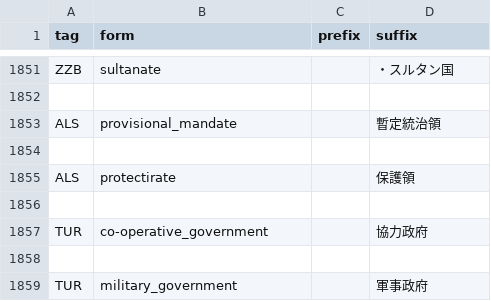
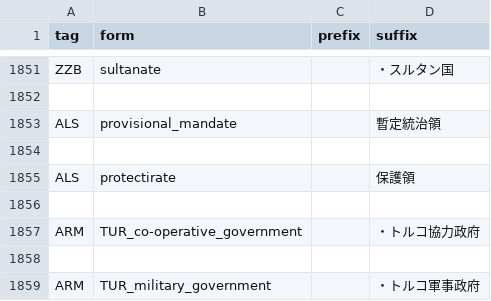
Before and after one commit to SSW-development-team/SSW_add_country_tags, a CSV file: ssw/cosmetic.csv, drawn as a sheet; only a part is shown, gaps mark what is left out.

```diff
--- a/ssw/cosmetic.csv
+++ b/ssw/cosmetic.csv
@@ -1856,4 +1856,4 @@ ALS,protectirate,,保護領
 
-TUR,co-operative_government,,協力政府
+ARM,TUR_co-operative_government,,・トルコ協力政府
 
-TUR,military_government,,軍事政府
+ARM,TUR_military_government,,・トルコ軍事政府
```
Also changed, not shown: 1 other file.
